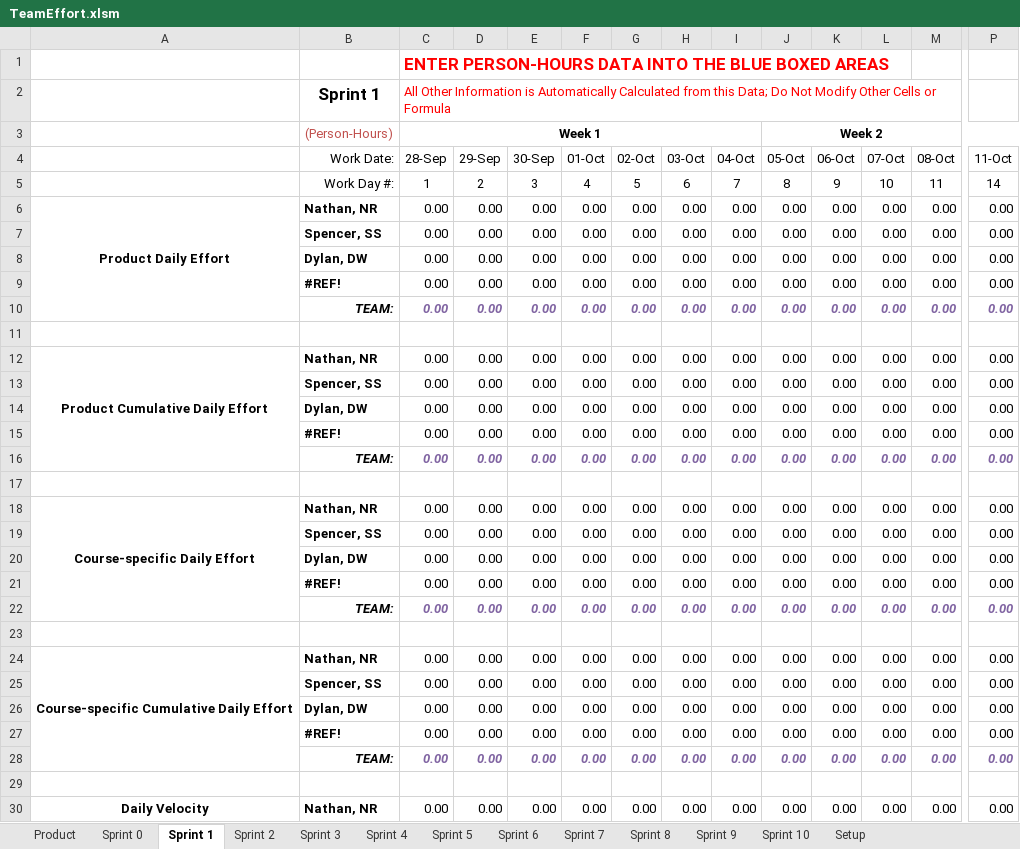
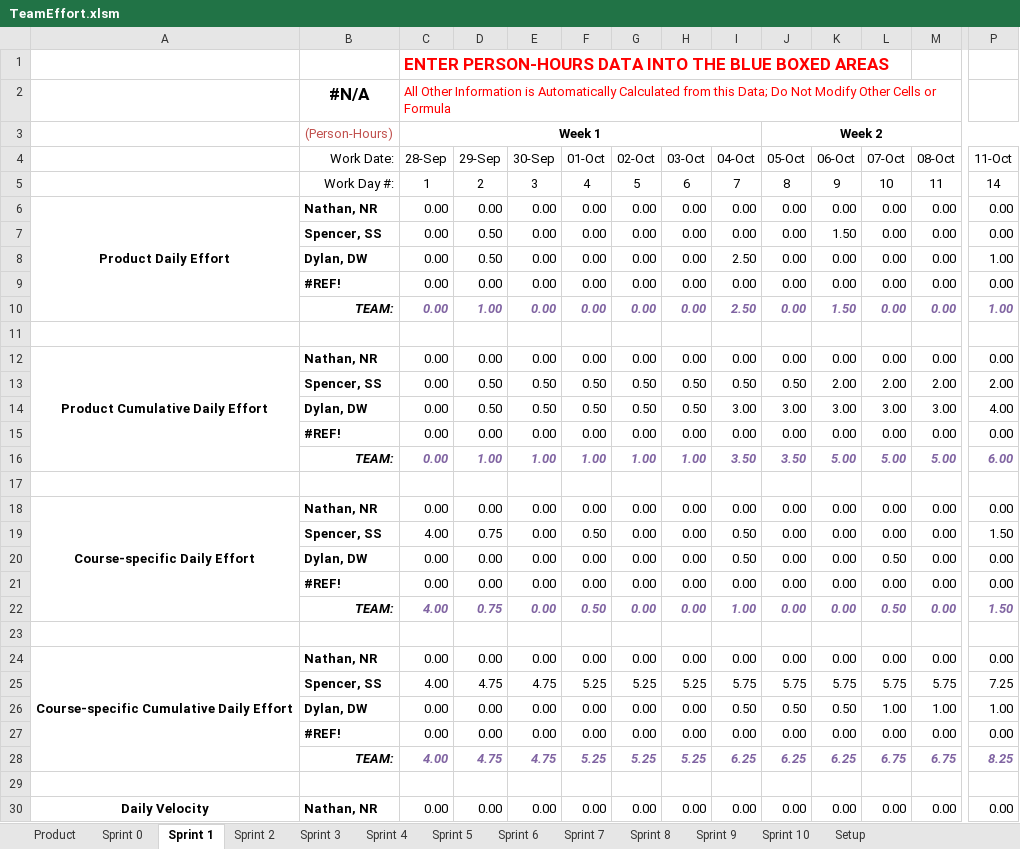
Before and after one commit to spesmit/hotspotter, an Excel workbook: Management/TeamEffort.xlsm, sheet Sprint 1, drawn as a sheet; only a part is shown, gaps mark what is left out; values as stored, in another font and other column widths than the file's, no borders; charts and pictures not drawn; removed rows and columns are numbered as before the commit, all else as after; rows hold the shown columns only; the diff covers the shown part only; the diff names each change by its address in the sheet, - before the commit and + after, or states it on an @@ line.

Commit message:
dylan and spencers time added to master timesheet

```diff
--- a/Management/TeamEffort.xlsm (sheet Sprint 1)
+++ b/Management/TeamEffort.xlsm (sheet Sprint 1)
-B2 (Work Date:): Sprint 1
+B2 (Work Date:): #N/A
-D7:D8 (29-Sep): 0.00
+D7:D8 (29-Sep): 0.50
-K7 (06-Oct): 0.00
+K7 (06-Oct): 1.50
-I8 (04-Oct): 0.00
+I8 (04-Oct): 2.50
-P8 (11-Oct): 0.00
+P8 (11-Oct): 1.00
-D10 (29-Sep): 0.00
+D10 (29-Sep): 1.00
-I10 (04-Oct): 0.00
+I10 (04-Oct): 2.50
-K10 (06-Oct): 0.00
+K10 (06-Oct): 1.50
-P10 (11-Oct): 0.00
+P10 (11-Oct): 1.00
-row 13:  | Spencer, SS | 0.00 | 0.00 | 0.00 | 0.00 | 0.00 | 0.00 | 0.00 | 0.00 | 0.00 | 0.00 | 0.00 | 0.00
-row 14:  | Dylan, DW | 0.00 | 0.00 | 0.00 | 0.00 | 0.00 | 0.00 | 0.00 | 0.00 | 0.00 | 0.00 | 0.00 | 0.00
+row 13:  | Spencer, SS | 0.00 | 0.50 | 0.50 | 0.50 | 0.50 | 0.50 | 0.50 | 0.50 | 2.00 | 2.00 | 2.00 | 2.00
+row 14:  | Dylan, DW | 0.00 | 0.50 | 0.50 | 0.50 | 0.50 | 0.50 | 3.00 | 3.00 | 3.00 | 3.00 | 3.00 | 4.00
-row 16:  | TEAM: | 0.00 | 0.00 | 0.00 | 0.00 | 0.00 | 0.00 | 0.00 | 0.00 | 0.00 | 0.00 | 0.00 | 0.00
+row 16:  | TEAM: | 0.00 | 1.00 | 1.00 | 1.00 | 1.00 | 1.00 | 3.50 | 3.50 | 5.00 | 5.00 | 5.00 | 6.00
-C19 (28-Sep): 0.00
+C19 (28-Sep): 4.00
-D19 (29-Sep): 0.00
+D19 (29-Sep): 0.75
-F19 (01-Oct): 0.00
+F19 (01-Oct): 0.50
-I19:I20 (04-Oct): 0.00
+I19:I20 (04-Oct): 0.50
-P19 (11-Oct): 0.00
+P19 (11-Oct): 1.50
-L20 (07-Oct): 0.00
+L20 (07-Oct): 0.50
-C22 (28-Sep): 0.00
+C22 (28-Sep): 4.00
-D22 (29-Sep): 0.00
+D22 (29-Sep): 0.75
-F22 (01-Oct): 0.00
+F22 (01-Oct): 0.50
-I22 (04-Oct): 0.00
+I22 (04-Oct): 1.00
-L22 (07-Oct): 0.00
+L22 (07-Oct): 0.50
-P22 (11-Oct): 0.00
+P22 (11-Oct): 1.50
-row 25:  | Spencer, SS | 0.00 | 0.00 | 0.00 | 0.00 | 0.00 | 0.00 | 0.00 | 0.00 | 0.00 | 0.00 | 0.00 | 0.00
-row 26:  | Dylan, DW | 0.00 | 0.00 | 0.00 | 0.00 | 0.00 | 0.00 | 0.00 | 0.00 | 0.00 | 0.00 | 0.00 | 0.00
+row 25:  | Spencer, SS | 4.00 | 4.75 | 4.75 | 5.25 | 5.25 | 5.25 | 5.75 | 5.75 | 5.75 | 5.75 | 5.75 | 7.25
+row 26:  | Dylan, DW | 0.00 | 0.00 | 0.00 | 0.00 | 0.00 | 0.00 | 0.50 | 0.50 | 0.50 | 1.00 | 1.00 | 1.00
-row 28:  | TEAM: | 0.00 | 0.00 | 0.00 | 0.00 | 0.00 | 0.00 | 0.00 | 0.00 | 0.00 | 0.00 | 0.00 | 0.00
+row 28:  | TEAM: | 4.00 | 4.75 | 4.75 | 5.25 | 5.25 | 5.25 | 6.25 | 6.25 | 6.25 | 6.75 | 6.75 | 8.25
```
Also changed, not shown: 9 added rows and 9 removed rows elsewhere in this sheet, sheet Sprint 0, sheet Product, sheet Sprint 3, sheet Sprint 5, sheet Sprint 6, sheet Sprint 7, 5 more sheets, charts or pictures, 2 other files.
